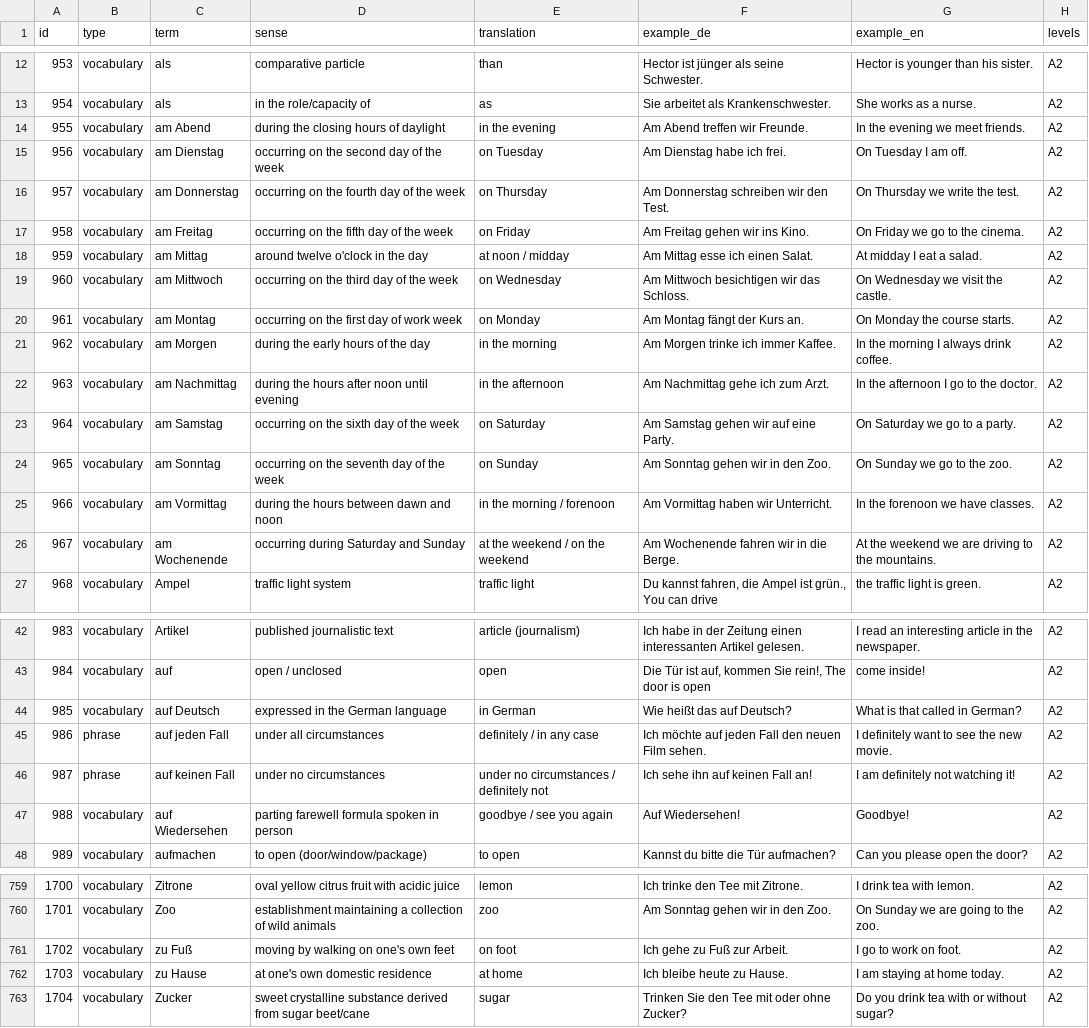
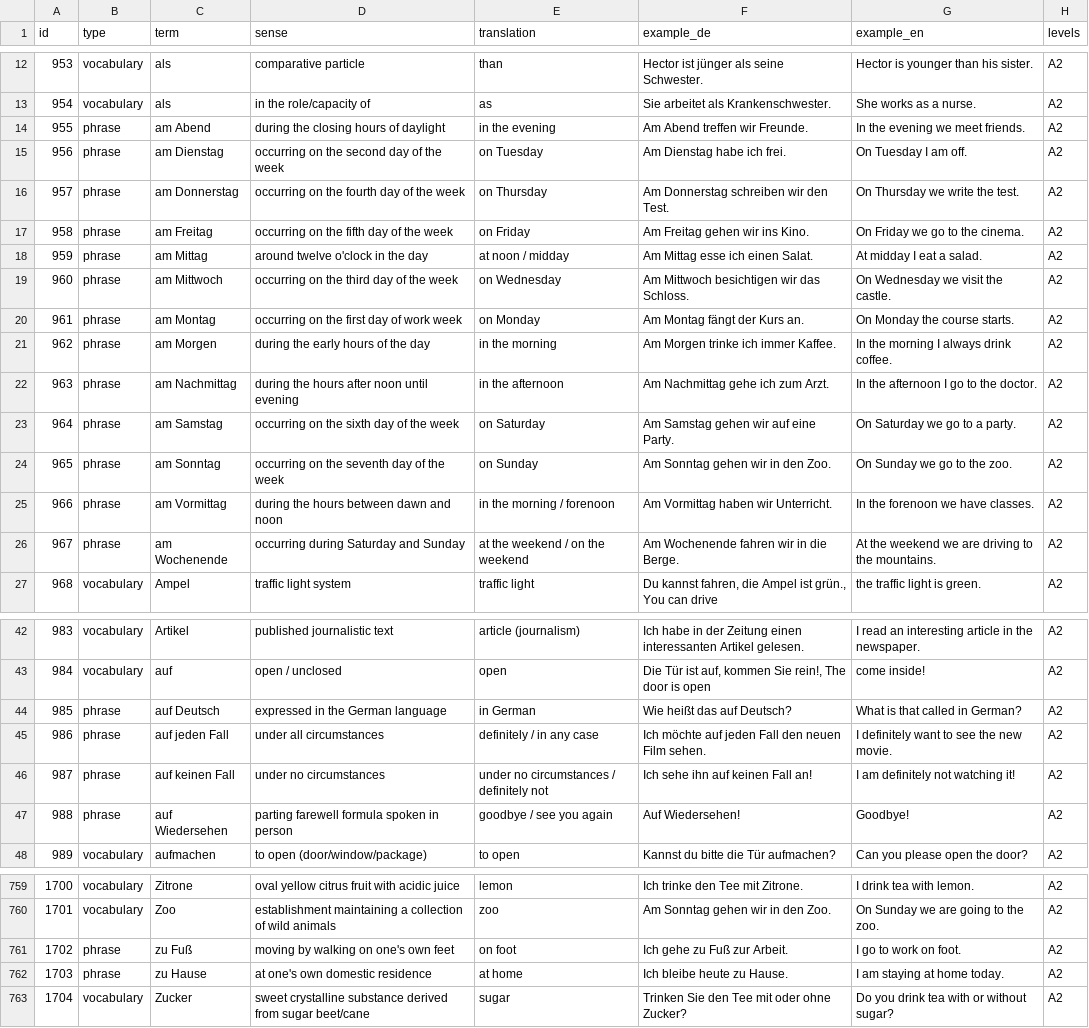
Before and after one commit to lifeIsShore/german-prepositions-trainer, a CSV file: data/a2-all.csv, drawn as a sheet; only a part is shown, gaps mark what is left out; the diff covers the shown part only; the diff names each change by its address in the sheet, - before the commit and + after, or states it on an @@ line.

```diff
--- a/data/a2-all.csv
+++ b/data/a2-all.csv
-B14:B26 (type): vocabulary
+B14:B26 (type): phrase
-B44 (type): vocabulary
+B44 (type): phrase
-B47 (type): vocabulary
+B47 (type): phrase
-B761:B762 (type): vocabulary
+B761:B762 (type): phrase
```
Also changed, not shown: 4 edited cells elsewhere in this file, data/b1-all.csv, data/b2-all.csv.
